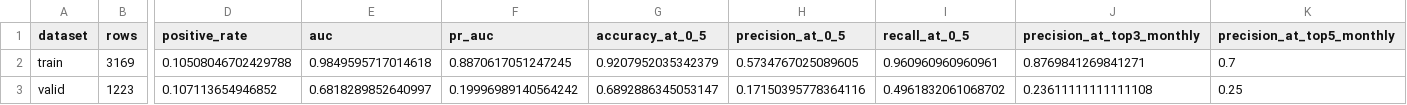
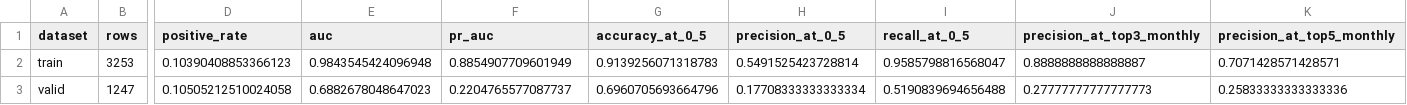
Before and after one commit to James1424/xg_boom_sparse_features, a CSV file: outputs/boom_model_metrics.csv, drawn as a sheet; only a part is shown, gaps mark what is left out; the diff covers the shown part only; the diff names each change by its address in the sheet, - before the commit and + after, or states it on an @@ line.

```diff
--- a/outputs/boom_model_metrics.csv
+++ b/outputs/boom_model_metrics.csv
-B2 (rows): 3169
+B2 (rows): 3253
-D2 (positive_rate): 0.10508046702429788
+D2 (positive_rate): 0.10390408853366123
-E2 (auc): 0.9849595717014618
+E2 (auc): 0.9843545424096948
-F2 (pr_auc): 0.8870617051247245
+F2 (pr_auc): 0.8854907709601949
-G2 (accuracy_at_0_5): 0.9207952035342379
+G2 (accuracy_at_0_5): 0.9139256071318783
-H2 (precision_at_0_5): 0.5734767025089605
+H2 (precision_at_0_5): 0.5491525423728814
-I2 (recall_at_0_5): 0.960960960960961
+I2 (recall_at_0_5): 0.9585798816568047
-J2 (precision_at_top3_monthly): 0.8769841269841271
+J2 (precision_at_top3_monthly): 0.8888888888888887
-K2 (precision_at_top5_monthly): 0.7
+K2 (precision_at_top5_monthly): 0.7071428571428571
-B3 (rows): 1223
+B3 (rows): 1247
-D3 (positive_rate): 0.107113654946852
+D3 (positive_rate): 0.10505212510024058
-E3 (auc): 0.6818289852640997
+E3 (auc): 0.6882678048647023
-F3 (pr_auc): 0.19996989140564242
+F3 (pr_auc): 0.2204765577087737
-G3 (accuracy_at_0_5): 0.6892886345053147
+G3 (accuracy_at_0_5): 0.6960705693664796
-H3 (precision_at_0_5): 0.17150395778364116
+H3 (precision_at_0_5): 0.17708333333333334
-I3 (recall_at_0_5): 0.4961832061068702
+I3 (recall_at_0_5): 0.5190839694656488
-J3 (precision_at_top3_monthly): 0.23611111111111108
+J3 (precision_at_top3_monthly): 0.27777777777777773
-K3 (precision_at_top5_monthly): 0.25
+K3 (precision_at_top5_monthly): 0.25833333333333336
```
Also changed, not shown: 34 edited cells elsewhere in this file, outputs/boom_feature_importance.csv, outputs/boom_live_candidates.csv, 10 other files.
